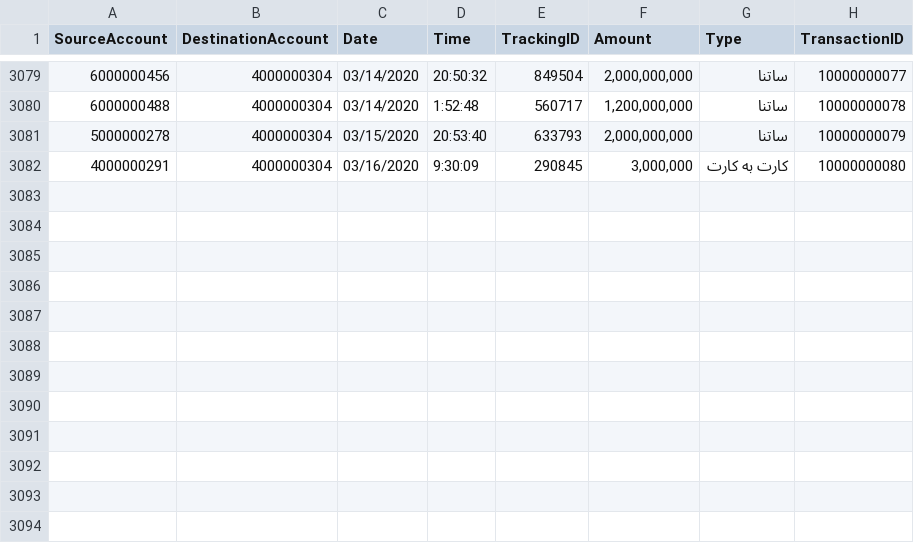
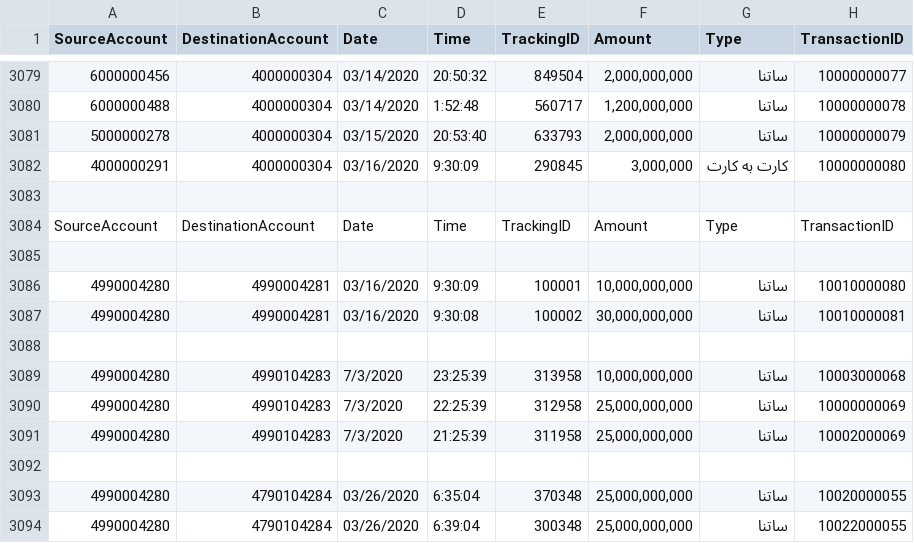
Before and after one commit to Star-Academy/StarAcademy-Group2, a CSV file: Assets/TransactionsDB.csv, drawn as a sheet; only a part is shown, gaps mark what is left out.

Commit message:
scenario trans halfway

```diff
--- a/Assets/TransactionsDB.csv
+++ b/Assets/TransactionsDB.csv
@@ -3082 +3082,13 @@
 "4000000291","4000000304","03/16/2020","9:30:09","290845","3,000,000","کارت به کارت","10000000080"
+
+"SourceAccount","DestinationAccount","Date","Time","TrackingID","Amount","Type","TransactionID"
+
+"4990004280","4990004281","03/16/2020","9:30:09","100001","10,000,000,000","ساتنا","10010000080"
+"4990004280","4990004281","03/16/2020","9:30:08","100002","30,000,000,000","ساتنا","10010000081"
+
+"4990004280","4990104283","7/3/2020","23:25:39","313958","10,000,000,000","ساتنا","10003000068"
+"4990004280","4990104283","7/3/2020","22:25:39","312958","25,000,000,000","ساتنا","10000000069"
+"4990004280","4990104283","7/3/2020","21:25:39","311958","25,000,000,000","ساتنا","10002000069"
+
+"4990004280","4790104284","03/26/2020","6:35:04","370348","25,000,000,000","ساتنا","10020000055"
+"4990004280","4790104284","03/26/2020","6:39:04","300348","25,000,000,000","ساتنا","10022000055"
```
